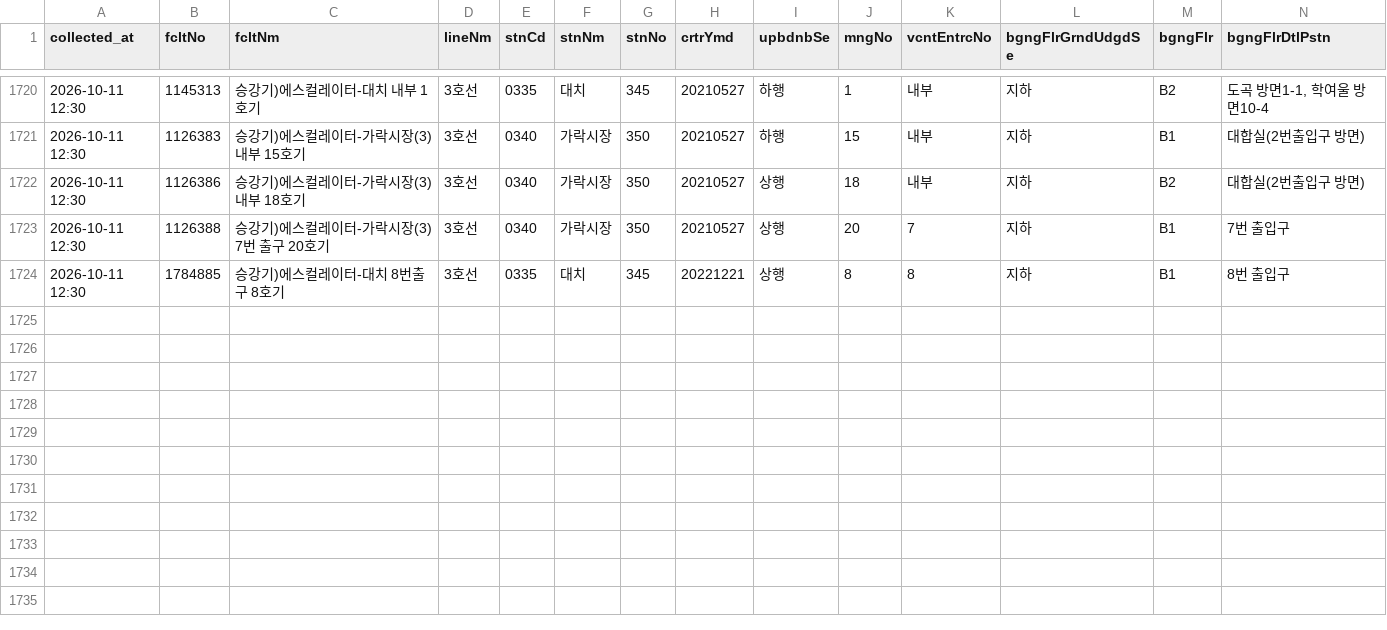
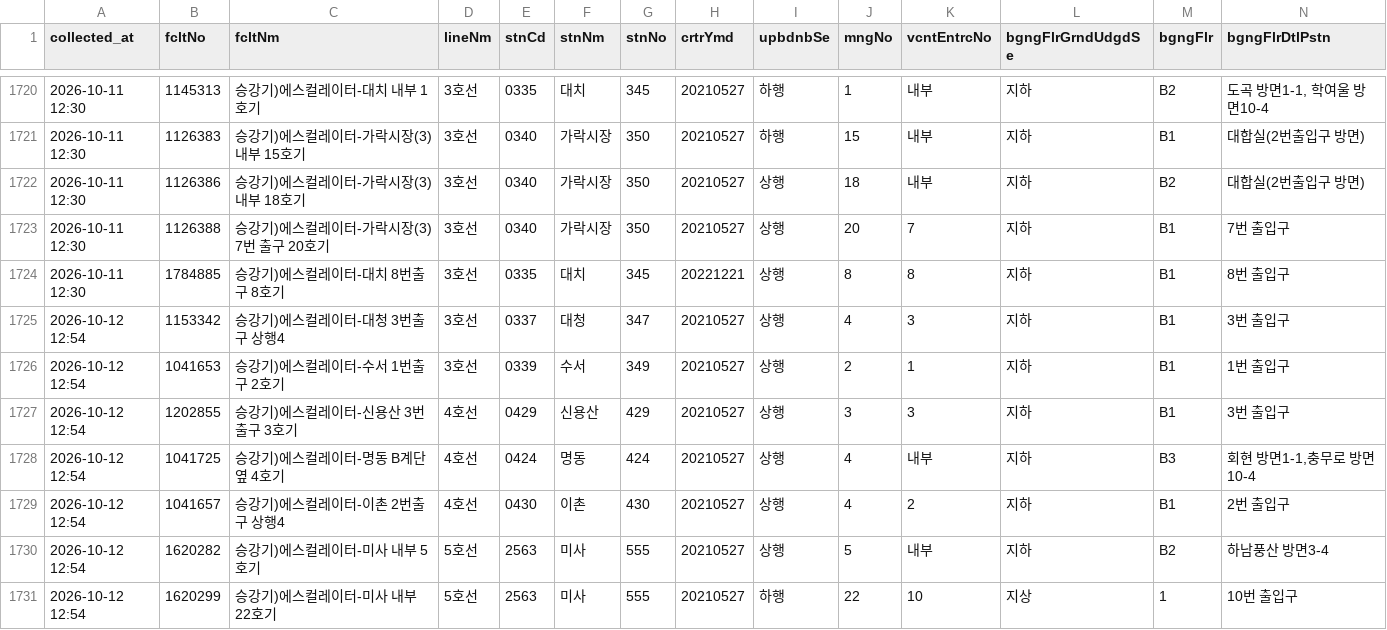
Before and after one commit to SeoyeonKoh/ieum-mobility-support, a CSV file: data/escalator.csv, drawn as a sheet; only a part is shown, gaps mark what is left out; rows hold the shown columns only; the diff names each change by its address in the sheet, - before the commit and + after, or states it on an @@ line.

```diff
--- a/data/escalator.csv
+++ b/data/escalator.csv
+row 1725: 2026-10-12 12:54 | 1153342 | 승강기)에스컬레이터-대청 3번출구 상행4 | 3호선 | 0337 | 대청 | 347 | 20210527 | 상행 | 4 | 3 | 지하 | B1 | 3번 출입구
+row 1726: 2026-10-12 12:54 | 1041653 | 승강기)에스컬레이터-수서 1번출구 2호기 | 3호선 | 0339 | 수서 | 349 | 20210527 | 상행 | 2 | 1 | 지하 | B1 | 1번 출입구
+row 1727: 2026-10-12 12:54 | 1202855 | 승강기)에스컬레이터-신용산 3번출구 3호기 | 4호선 | 0429 | 신용산 | 429 | 20210527 | 상행 | 3 | 3 | 지하 | B1 | 3번 출입구
+row 1728: 2026-10-12 12:54 | 1041725 | 승강기)에스컬레이터-명동 B계단 옆 4호기 | 4호선 | 0424 | 명동 | 424 | 20210527 | 상행 | 4 | 내부 | 지하 | B3 | 회현 방면1-1,충무로 방면10-4
+row 1729: 2026-10-12 12:54 | 1041657 | 승강기)에스컬레이터-이촌 2번출구 상행4 | 4호선 | 0430 | 이촌 | 430 | 20210527 | 상행 | 4 | 2 | 지하 | B1 | 2번 출입구
+row 1730: 2026-10-12 12:54 | 1620282 | 승강기)에스컬레이터-미사 내부 5호기 | 5호선 | 2563 | 미사 | 555 | 20210527 | 상행 | 5 | 내부 | 지하 | B2 | 하남풍산 방면3-4
+row 1731: 2026-10-12 12:54 | 1620299 | 승강기)에스컬레이터-미사 내부 22호기 | 5호선 | 2563 | 미사 | 555 | 20210527 | 하행 | 22 | 10 | 지상 | 1 | 10번 출입구
```
Also changed, not shown: data/elevator_status.csv, 1 other file.
